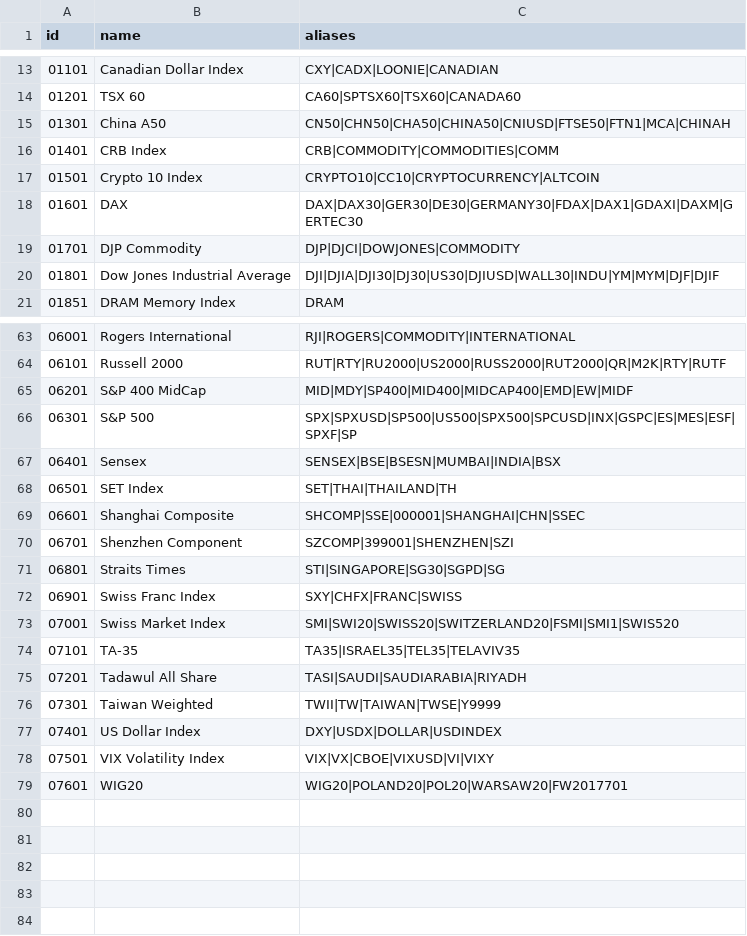
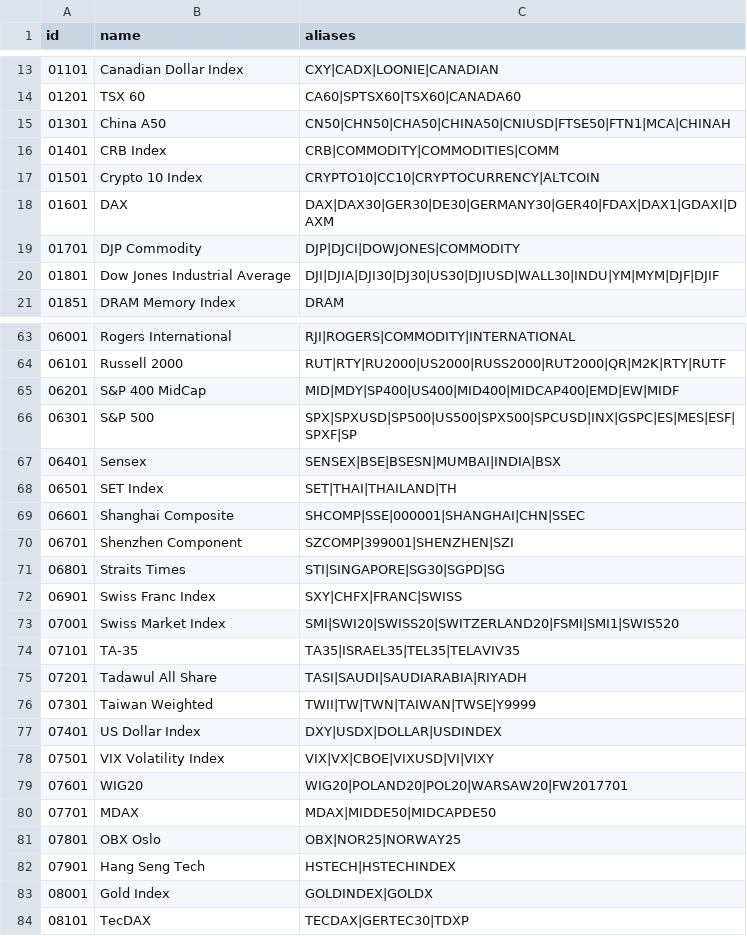
Before and after one commit to nxrates/mitch, a CSV file: ids/indices.csv, drawn as a sheet; only a part is shown, gaps mark what is left out.

```diff
--- a/ids/indices.csv
+++ b/ids/indices.csv
@@ -17,3 +17,3 @@ id,name,aliases
 01501,Crypto 10 Index,CRYPTO10|CC10|CRYPTOCURRENCY|ALTCOIN
-01601,DAX,DAX|DAX30|GER30|DE30|GERMANY30|FDAX|DAX1|GDAXI|DAXM|GERTEC30
+01601,DAX,DAX|DAX30|GER30|DE30|GERMANY30|GER40|FDAX|DAX1|GDAXI|DAXM
 01701,DJP Commodity,DJP|DJCI|DOWJONES|COMMODITY
@@ -64,3 +64,3 @@ id,name,aliases
 06101,Russell 2000,RUT|RTY|RU2000|US2000|RUSS2000|RUT2000|QR|M2K|RTY|RUTF
-06201,S&P 400 MidCap,MID|MDY|SP400|MID400|MIDCAP400|EMD|EW|MIDF
+06201,S&P 400 MidCap,MID|MDY|SP400|US400|MID400|MIDCAP400|EMD|EW|MIDF
 06301,S&P 500,SPX|SPXUSD|SP500|US500|SPX500|SPCUSD|INX|GSPC|ES|MES|ESF|SPXF|SP
@@ -75,3 +75,3 @@ id,name,aliases
 07201,Tadawul All Share,TASI|SAUDI|SAUDIARABIA|RIYADH
-07301,Taiwan Weighted,TWII|TW|TAIWAN|TWSE|Y9999
+07301,Taiwan Weighted,TWII|TW|TWN|TAIWAN|TWSE|Y9999
 07401,US Dollar Index,DXY|USDX|DOLLAR|USDINDEX
@@ -79 +79,6 @@ id,name,aliases
 07601,WIG20,WIG20|POLAND20|POL20|WARSAW20|FW2017701
+07701,MDAX,MDAX|MIDDE50|MIDCAPDE50
+07801,OBX Oslo,OBX|NOR25|NORWAY25
+07901,Hang Seng Tech,HSTECH|HSTECHINDEX
+08001,Gold Index,GOLDINDEX|GOLDX
+08101,TecDAX,TECDAX|GERTEC30|TDXP
```
Also changed, not shown: ids/commodities.csv, ids/forex.csv, 1 other file.
